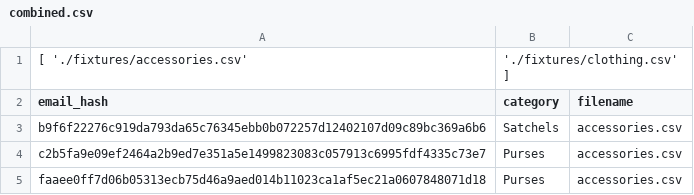
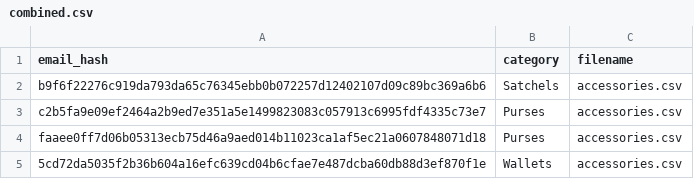
Before and after one commit to j0verton/csv-combiner, a CSV file: combined.csv, drawn as a sheet; only a part is shown; the shorter side is filled out with more unchanged rows; the diff names each change by its address in the sheet, - before the commit and + after, or states it on an @@ line.

Commit message:
trying to clean up the data from clothing.csv during the stream, have it to the point where the data is saved but there are 4 extra quotes in it

```diff
--- a/combined.csv
+++ b/combined.csv
-row 1: [ './fixtures/accessories.csv' | './fixtures/clothing.csv' ]
```
Also changed, not shown: 1 other file.
